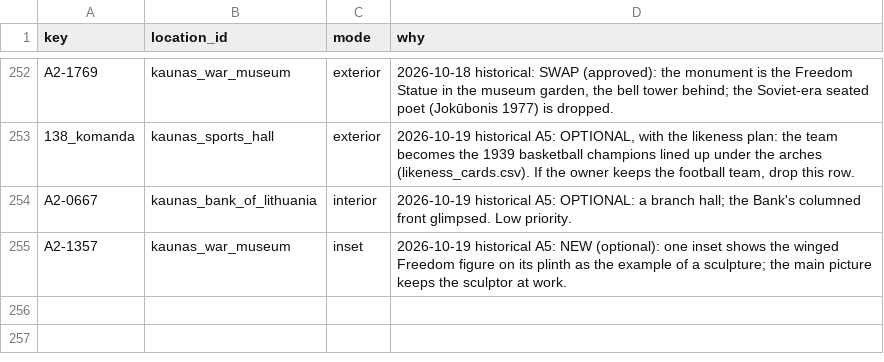
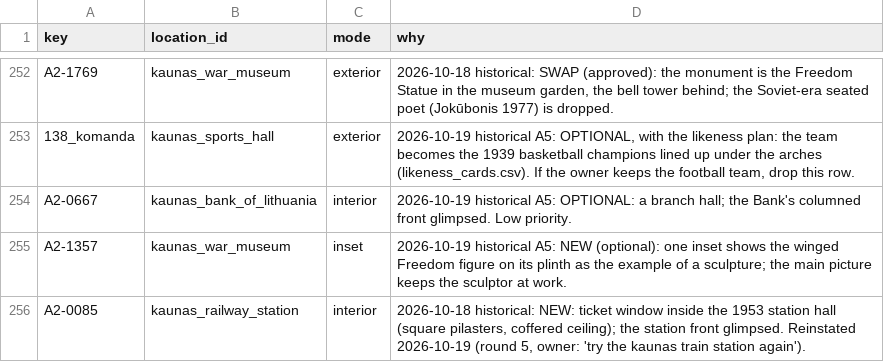
Before and after one commit to dainius-sileika/Lithuanian_Flashcards, a CSV file: style_lab/research/settings_assignments.csv, drawn as a sheet; only a part is shown, gaps mark what is left out; the diff names each change by its address in the sheet, - before the commit and + after, or states it on an @@ line.

```diff
--- a/style_lab/research/settings_assignments.csv
+++ b/style_lab/research/settings_assignments.csv
+row 256: A2-0085 | kaunas_railway_station | interior | 2026-10-18 historical: NEW: ticket window inside the 1953 station hall (square pilasters, coffered ceiling); the station front glimpsed. Reinstated 2026-10-19 (round 5, owner: 'try the kaunas train station again').
```
Also changed, not shown: a2_build/historical/implementation/settings_rows.csv, a2_build/restage_bubbles.csv, 24 other files.
